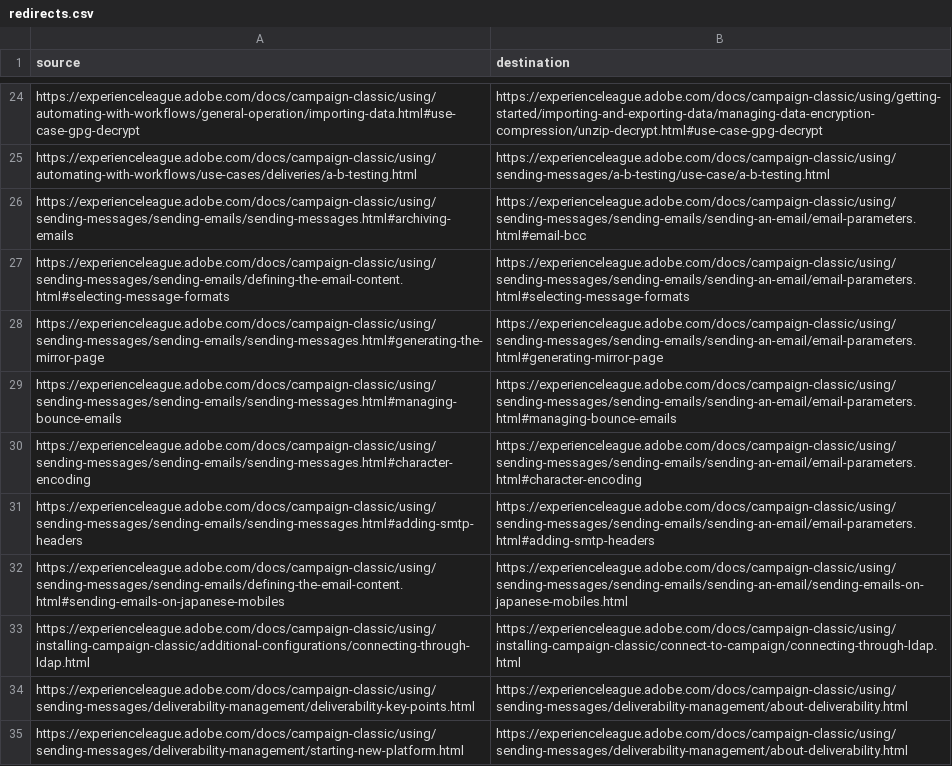
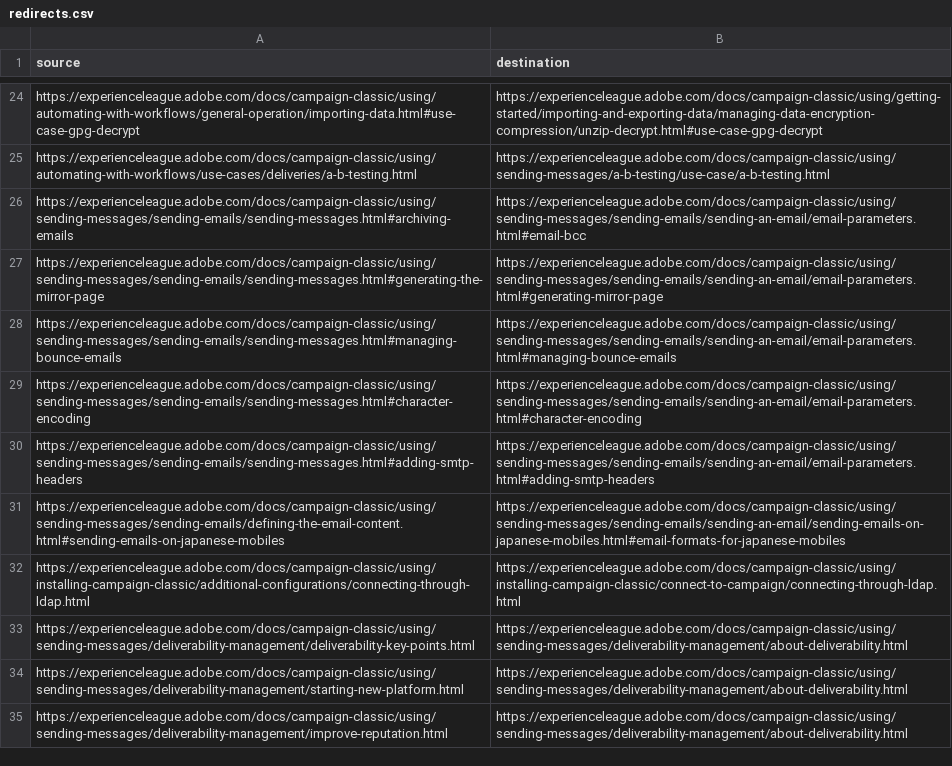
Before and after one commit to AdobeDocs/campaign-classic.de-DE, a CSV file: help/redirects.csv, drawn as a sheet; only a part is shown, gaps mark what is left out; the shorter side is filled out with more unchanged rows.

Commit message:
Synced non localizable files from repo .

```diff
--- a/help/redirects.csv
+++ b/help/redirects.csv
@@ -26,3 +26,2 @@ https://experienceleague.adobe.com/docs/campaign-classic/using/automating-with-w
 https://experienceleague.adobe.com/docs/campaign-classic/using/sending-messages/sending-emails/sending-messages.html#archiving-emails,https://experienceleague.adobe.com/docs/campaign-classic/using/sending-messages/sending-emails/sending-an-email/email-parameters.html#email-bcc
-https://experienceleague.adobe.com/docs/campaign-classic/using/sending-messages/sending-emails/defining-the-email-content.html#selecting-message-formats,https://experienceleague.adobe.com/docs/campaign-classic/using/sending-messages/sending-emails/sending-an-email/email-parameters.html#selecting-message-formats
 https://experienceleague.adobe.com/docs/campaign-classic/using/sending-messages/sending-emails/sending-messages.html#generating-the-mirror-page, https://experienceleague.adobe.com/docs/campaign-classic/using/sending-messages/sending-emails/sending-an-email/email-parameters.html#generating-mirror-page
@@ -31,3 +30,3 @@ https://experienceleague.adobe.com/docs/campaign-classic/using/sending-messages/
 https://experienceleague.adobe.com/docs/campaign-classic/using/sending-messages/sending-emails/sending-messages.html#adding-smtp-headers,https://experienceleague.adobe.com/docs/campaign-classic/using/sending-messages/sending-emails/sending-an-email/email-parameters.html#adding-smtp-headers
-https://experienceleague.adobe.com/docs/campaign-classic/using/sending-messages/sending-emails/defining-the-email-content.html#sending-emails-on-japanese-mobiles,https://experienceleague.adobe.com/docs/campaign-classic/using/sending-messages/sending-emails/sending-an-email/sending-emails-on-japanese-mobiles.html
+https://experienceleague.adobe.com/docs/campaign-classic/using/sending-messages/sending-emails/defining-the-email-content.html#sending-emails-on-japanese-mobiles,https://experienceleague.adobe.com/docs/campaign-classic/using/sending-messages/sending-emails/sending-an-email/sending-emails-on-japanese-mobiles.html#email-formats-for-japanese-mobiles
 https://experienceleague.adobe.com/docs/campaign-classic/using/installing-campaign-classic/additional-configurations/connecting-through-ldap.html,https://experienceleague.adobe.com/docs/campaign-classic/using/installing-campaign-classic/connect-to-campaign/connecting-through-ldap.html
```
